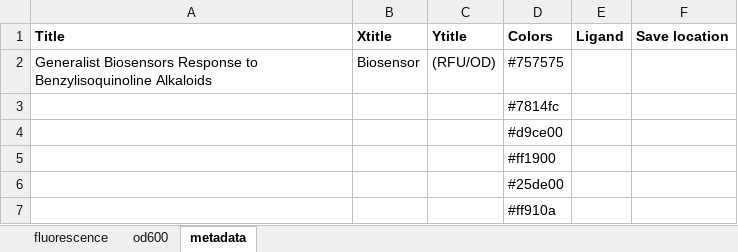
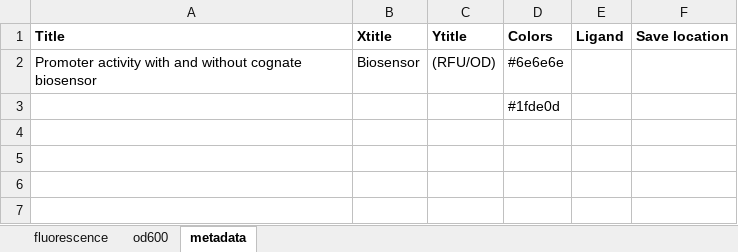
Before and after one commit to simonsnitz/plotting, an Excel workbook: data/grouped_bars/proxe_supp.xlsx, sheet metadata, drawn as a sheet; values as stored, in another font and other column widths than the file's, no borders; charts and pictures not drawn; the diff names each change by its address in the sheet, - before the commit and + after, or states it on an @@ line.

Commit message:
updated the dose_response script

```diff
--- a/data/grouped_bars/proxe_supp.xlsx (sheet metadata)
+++ b/data/grouped_bars/proxe_supp.xlsx (sheet metadata)
-A2 (Title): Generalist Biosensors Response to Benzylisoquinoline Alkaloids
+A2 (Title): Promoter activity with and without cognate biosensor
-D2 (Colors): #757575
+D2 (Colors): #6e6e6e
-D3 (Colors): #7814fc
+D3 (Colors): #1fde0d
-row 4:  |  |  | #d9ce00
-row 5:  |  |  | #ff1900
-row 6:  |  |  | #25de00
-row 7:  |  |  | #ff910a
```
Also changed, not shown: sheet fluorescence, 24 other files.
